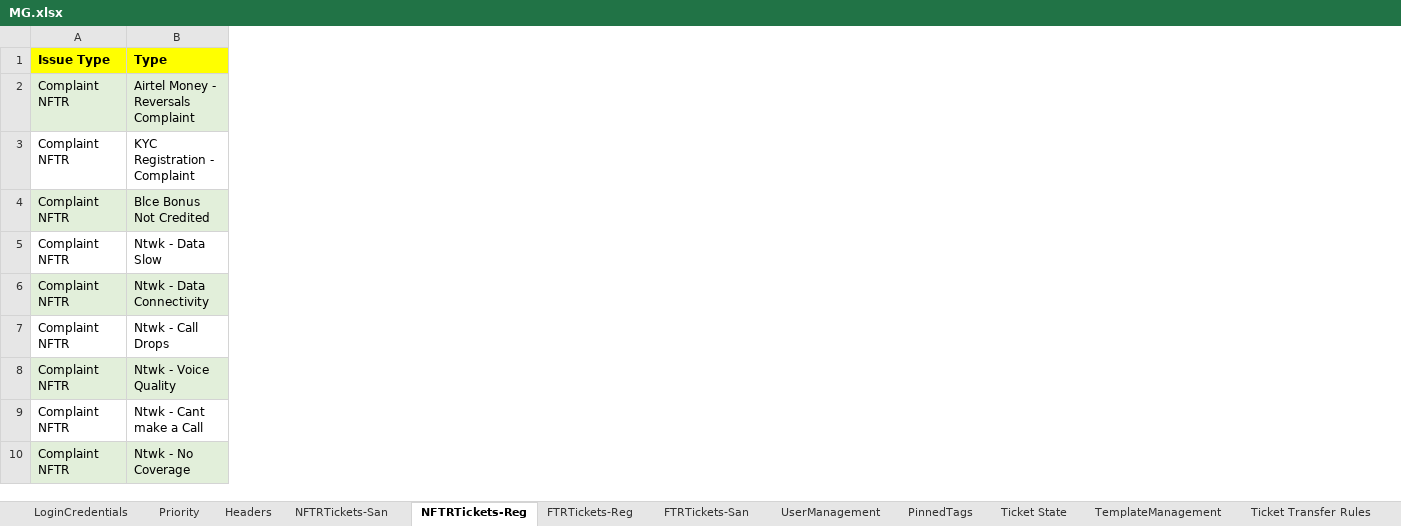
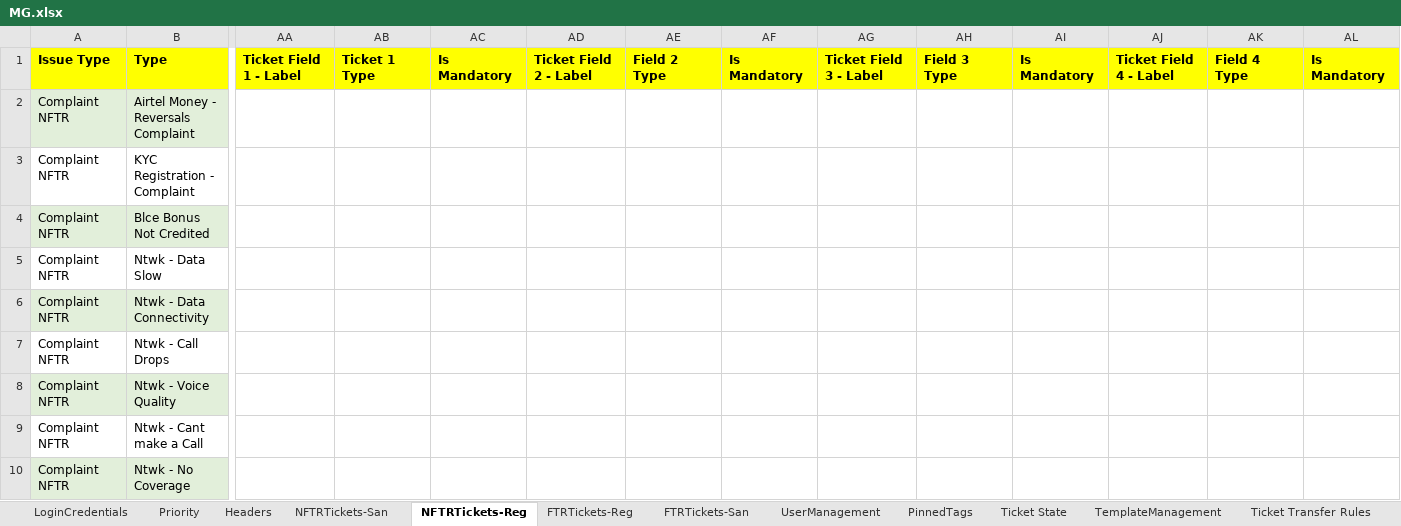
Before and after one commit to michaeadi/cs-portal-automation_selenium, an Excel workbook: Excels/MG.xlsx, sheet NFTRTickets-Reg, drawn as a sheet; only a part is shown, gaps mark what is left out; values as stored, in another font and other column widths than the file's, no borders; the diff covers the shown part only; the diff names each change by its address in the sheet, - before the commit and + after, or states it on an @@ line.

Commit message:
Ticket Layout

```diff
--- a/Excels/MG.xlsx (sheet NFTRTickets-Reg)
+++ b/Excels/MG.xlsx (sheet NFTRTickets-Reg)
+column AA, row 1: Ticket Field 1 - Label
+column AB, row 1: Ticket 1 Type
+column AC, row 1: Is Mandatory
+column AD, row 1: Ticket Field 2 - Label
+column AE, row 1: Field 2 Type
+column AF, row 1: Is Mandatory
+column AG, row 1: Ticket Field 3 - Label
+column AH, row 1: Field 3 Type
+column AI, row 1: Is Mandatory
+column AJ, row 1: Ticket Field 4 - Label
+column AK, row 1: Field 4 Type
+column AL, row 1: Is Mandatory
```
Also changed, not shown: 9 added columns elsewhere in this sheet, sheet NFTRTickets-San, formulas that keep their value, 8 other files.
